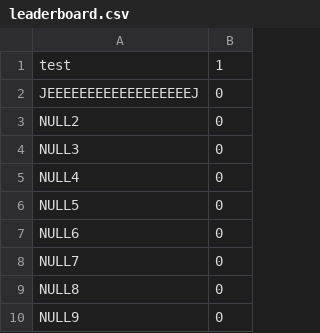
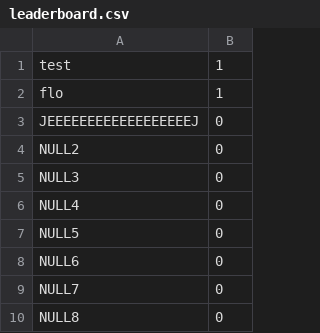
Before and after one commit to Flo3171/IFB_projet_Belote, a CSV file: IFB_projet/sauvegarde/leaderboard.csv, drawn as a sheet; removed rows and columns are numbered as before the commit, all else as after; the diff names each change by its address in the sheet, - before the commit and + after, or states it on an @@ line.

```diff
--- a/IFB_projet/sauvegarde/leaderboard.csv
+++ b/IFB_projet/sauvegarde/leaderboard.csv
+row 2: flo | 1
-row 10: NULL9 | 0
```
Also changed, not shown: 6 other files.
